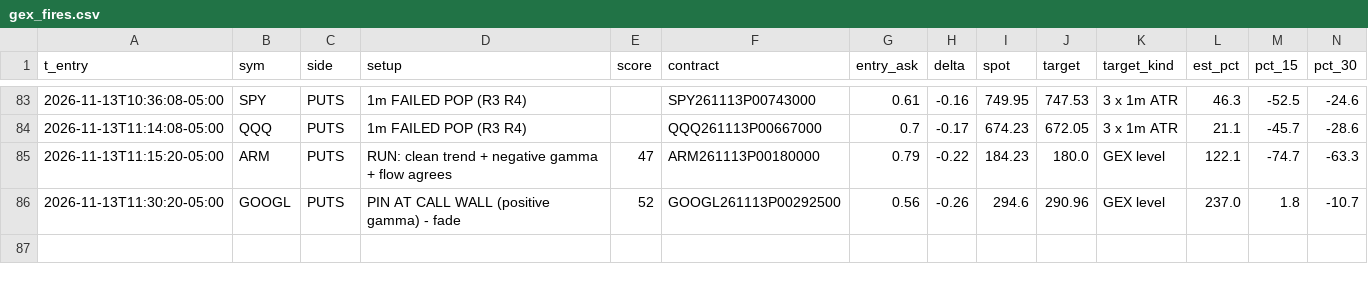
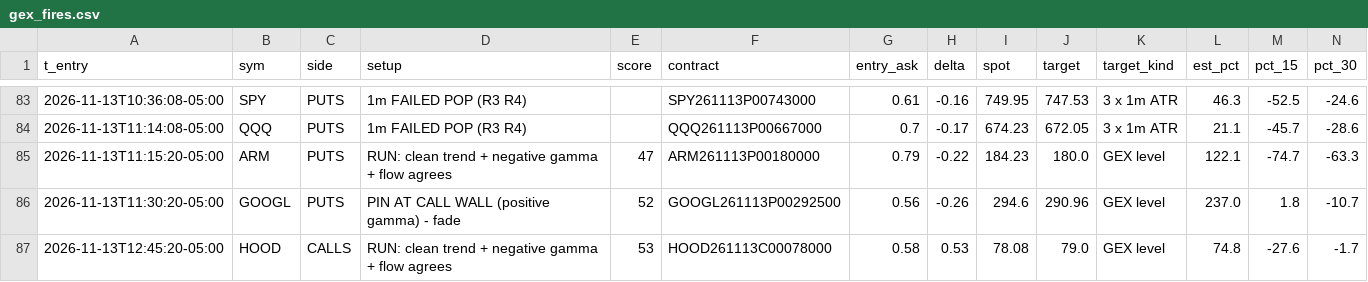
Before and after one commit to jnewsom188327/stoch-bot, a CSV file: gex_fires.csv, drawn as a sheet; only a part is shown, gaps mark what is left out; rows hold the shown columns only; the diff names each change by its address in the sheet, - before the commit and + after, or states it on an @@ line.

```diff
--- a/gex_fires.csv
+++ b/gex_fires.csv
+row 87: 2026-11-13T12:45:20-05:00 | HOOD | CALLS | RUN: clean trend + negative gamma + flow agrees | 53 | HOOD261113C00078000 | 0.58 | 0.53 | 78.08 | 79.0 | GEX level | 74.8 | -27.6 | -1.7
```
Also changed, not shown: 4 other files.
